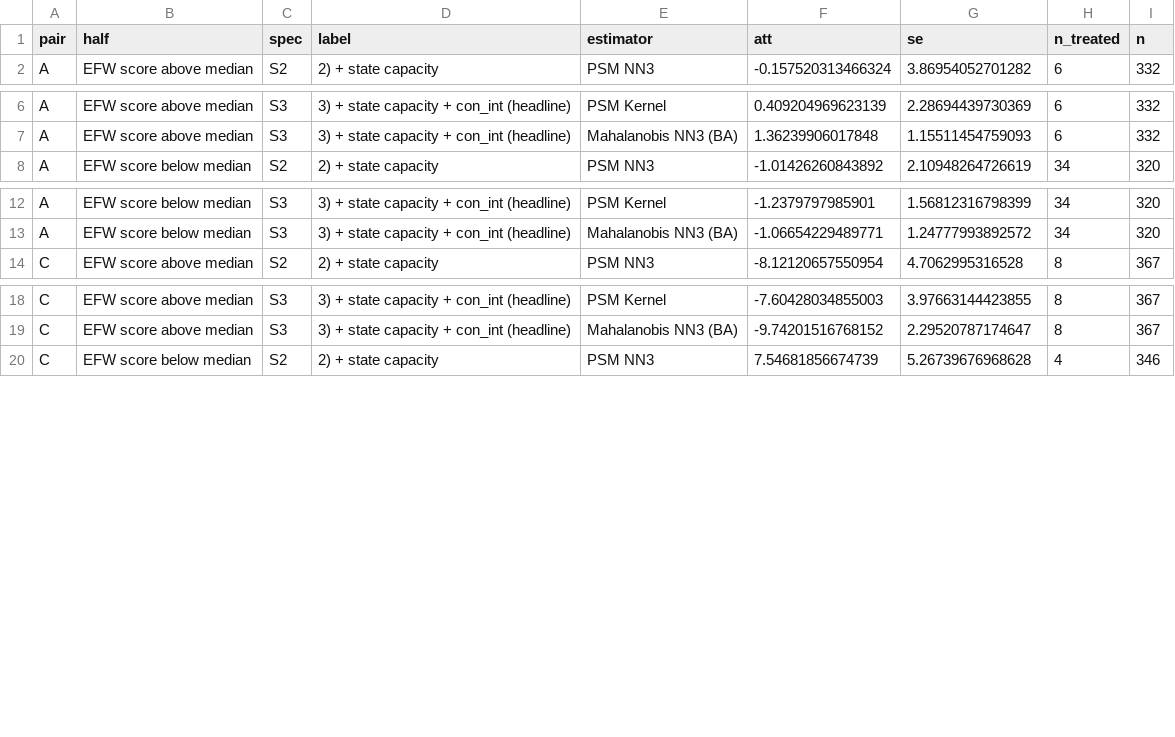
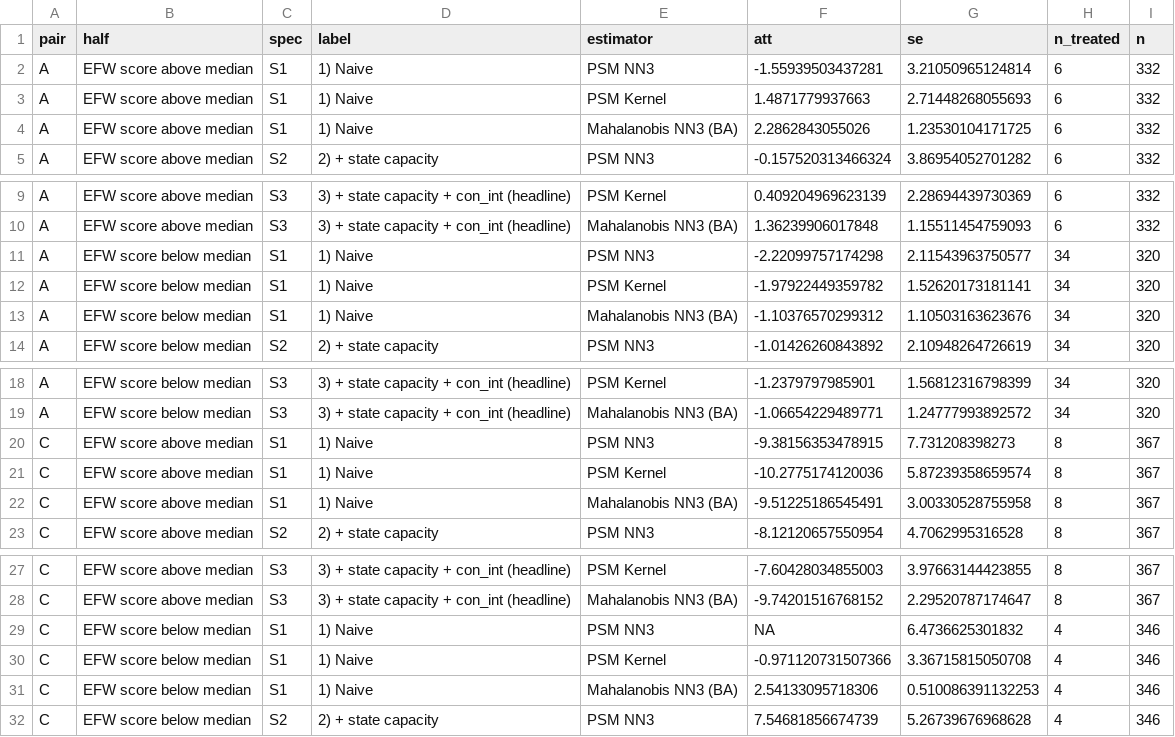
Before and after one commit to ehwilhelm/geloso-wilhelm, a CSV file: Results/version16/headline_1970-2020/tables/T7_two_by_two_median_split.csv, drawn as a sheet; only a part is shown, gaps mark what is left out.

```diff
--- a/Results/version16/headline_1970-2020/tables/T7_two_by_two_median_split.csv
+++ b/Results/version16/headline_1970-2020/tables/T7_two_by_two_median_split.csv
@@ -1,2 +1,5 @@
 "pair","half","spec","label","estimator","att","se","n_treated","n"
+"A","EFW score above median","S1","1) Naive","PSM NN3",-1.55939503437281,3.21050965124814,6,332
+"A","EFW score above median","S1","1) Naive","PSM Kernel",1.4871779937663,2.71448268055693,6,332
+"A","EFW score above median","S1","1) Naive","Mahalanobis NN3 (BA)",2.2862843055026,1.23530104171725,6,332
 "A","EFW score above median","S2","2) + state capacity","PSM NN3",-0.157520313466324,3.86954052701282,6,332
@@ -7,2 +10,5 @@
 "A","EFW score above median","S3","3) + state capacity + con_int (headline)","Mahalanobis NN3 (BA)",1.36239906017848,1.15511454759093,6,332
+"A","EFW score below median","S1","1) Naive","PSM NN3",-2.22099757174298,2.11543963750577,34,320
+"A","EFW score below median","S1","1) Naive","PSM Kernel",-1.97922449359782,1.52620173181141,34,320
+"A","EFW score below median","S1","1) Naive","Mahalanobis NN3 (BA)",-1.10376570299312,1.10503163623676,34,320
 "A","EFW score below median","S2","2) + state capacity","PSM NN3",-1.01426260843892,2.10948264726619,34,320
@@ -13,2 +19,5 @@
 "A","EFW score below median","S3","3) + state capacity + con_int (headline)","Mahalanobis NN3 (BA)",-1.06654229489771,1.24777993892572,34,320
+"C","EFW score above median","S1","1) Naive","PSM NN3",-9.38156353478915,7.731208398273,8,367
+"C","EFW score above median","S1","1) Naive","PSM Kernel",-10.2775174120036,5.87239358659574,8,367
+"C","EFW score above median","S1","1) Naive","Mahalanobis NN3 (BA)",-9.51225186545491,3.00330528755958,8,367
 "C","EFW score above median","S2","2) + state capacity","PSM NN3",-8.12120657550954,4.7062995316528,8,367
@@ -19,2 +28,5 @@
 "C","EFW score above median","S3","3) + state capacity + con_int (headline)","Mahalanobis NN3 (BA)",-9.74201516768152,2.29520787174647,8,367
+"C","EFW score below median","S1","1) Naive","PSM NN3",NA,6.4736625301832,4,346
+"C","EFW score below median","S1","1) Naive","PSM Kernel",-0.971120731507366,3.36715815050708,4,346
+"C","EFW score below median","S1","1) Naive","Mahalanobis NN3 (BA)",2.54133095718306,0.510086391132253,4,346
 "C","EFW score below median","S2","2) + state capacity","PSM NN3",7.54681856674739,5.26739676968628,4,346
```
Also changed, not shown: Results/version16/appendix_1970-2024/tables/T7_two_by_two_median_split.csv, 4 other files.
